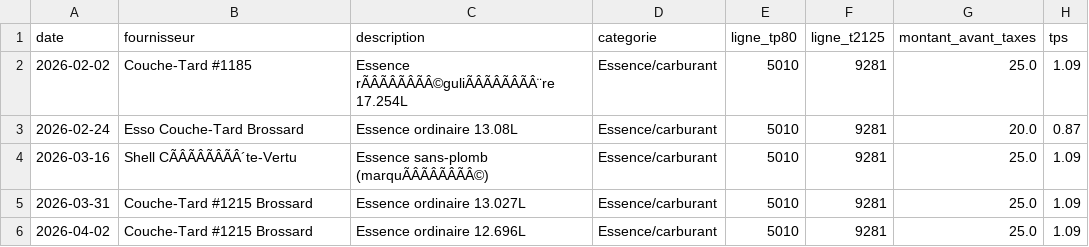
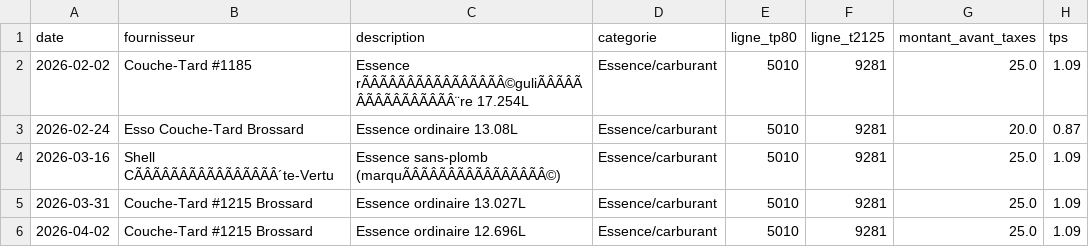
Before and after one commit to kchaouche17/billing-app, a CSV file: bisson-expert/logs/expenses-log.csv, drawn as a sheet; only a part is shown; the diff covers the shown part only; the diff names each change by its address in the sheet, - before the commit and + after, or states it on an @@ line.

```diff
--- a/bisson-expert/logs/expenses-log.csv
+++ b/bisson-expert/logs/expenses-log.csv
-C2 (description): Essence rÃÂÃÂÃÂÃÂ©guliÃÂÃÂÃÂÃÂ¨re 17.254L
+C2 (description): Essence rÃÂÃÂÃÂÃÂÃÂÃÂÃÂÃÂ©guliÃÂÃÂÃÂÃÂÃÂÃÂÃÂÃÂ¨re 17.254L
-B4 (fournisseur): Shell CÃÂÃÂÃÂÃÂ´te-Vertu
+B4 (fournisseur): Shell CÃÂÃÂÃÂÃÂÃÂÃÂÃÂÃÂ´te-Vertu
-C4 (description): Essence sans-plomb (marquÃÂÃÂÃÂÃÂ©)
+C4 (description): Essence sans-plomb (marquÃÂÃÂÃÂÃÂÃÂÃÂÃÂÃÂ©)
```
Also changed, not shown: 1 added row and 14 edited cells elsewhere in this file.
